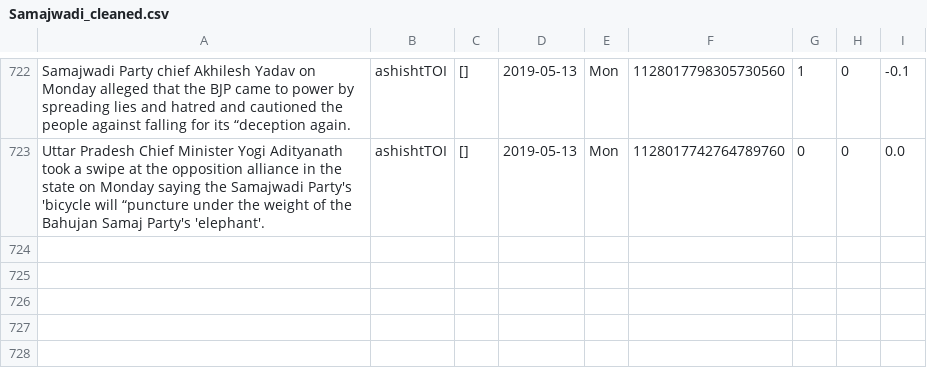
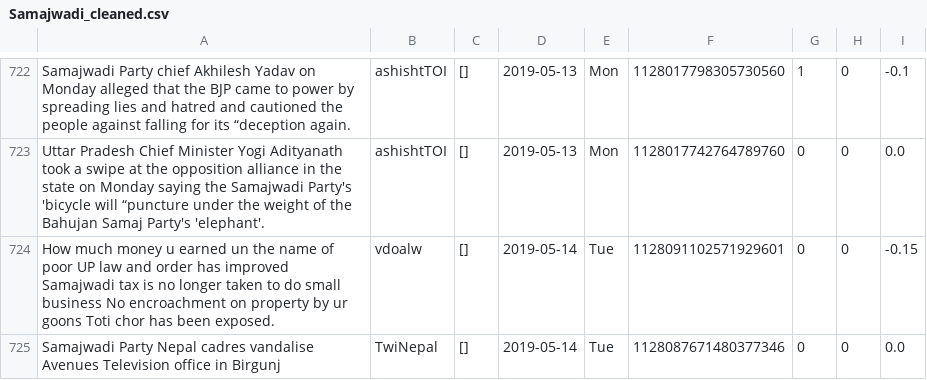
Before and after one commit to itsDevhere/DataRepo, a CSV file: Samajwadi_cleaned.csv, drawn as a sheet; only a part is shown, gaps mark what is left out.

```diff
--- a/Samajwadi_cleaned.csv
+++ b/Samajwadi_cleaned.csv
@@ -723 +723,3 @@ Samajwadi Party chief Akhilesh Yadav on Monday alleged that the BJP came to powe
 Uttar Pradesh Chief Minister Yogi Adityanath took a swipe at the opposition alliance in the state on Monday saying the Samajwadi Party's 'bicycle will “puncture under the weight of the Bahujan Samaj Party's 'elephant'.,ashishtTOI,[],2019-05-13,Mon,1128017742764789760,0,0,0.0
+How much money u earned un the name of poor UP law and order has improved Samajwadi tax is no longer taken to do small business No encroachment on property by ur goons Toti chor has been exposed.,vdoalw,[],2019-05-14,Tue,1128091102571929601,0,0,-0.15
+Samajwadi Party Nepal cadres vandalise Avenues Television office in Birgunj,TwiNepal,[],2019-05-14,Tue,1128087671480377346,0,0,0.0
```
Also changed, not shown: BSP_cleaned.csv, RJD_cleaned.csv, 2 other files.
